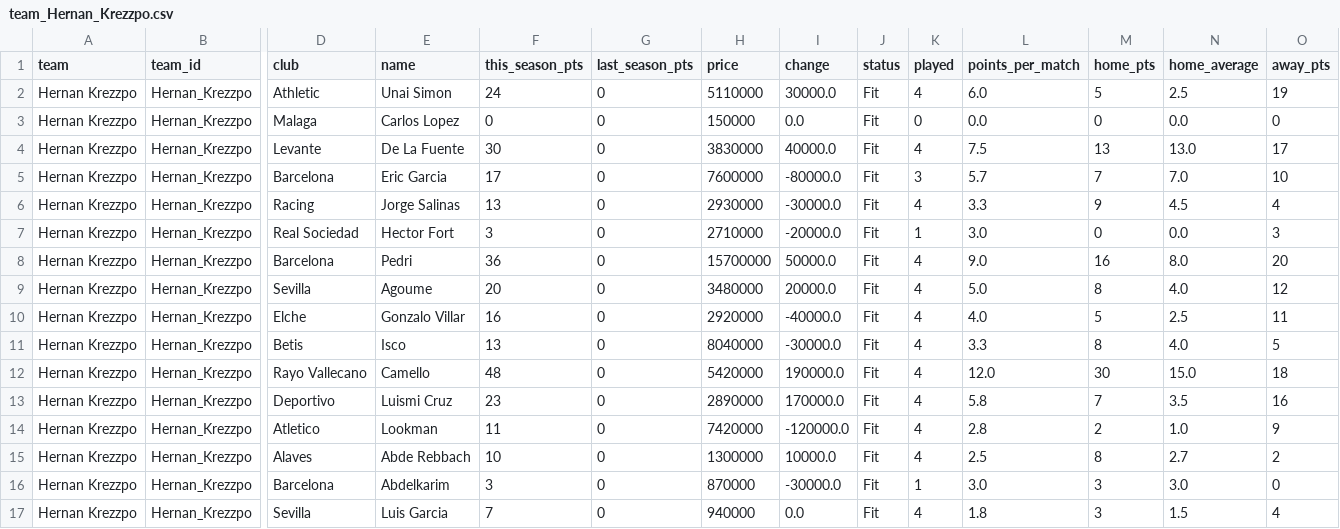
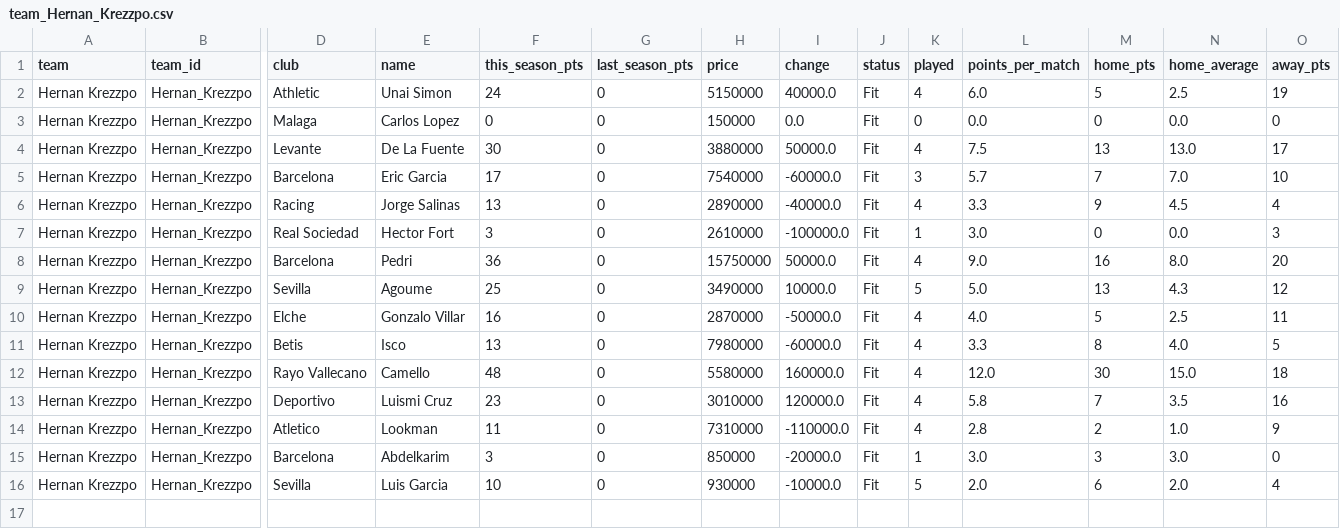
Before and after one commit to nilcrespo/BiwengerBot, a CSV file: csvs/teams/team_Hernan_Krezzpo.csv, drawn as a sheet; only a part is shown, gaps mark what is left out; removed rows and columns are numbered as before the commit, all else as after; rows hold the shown columns only; the diff names each change by its address in the sheet, - before the commit and + after, or states it on an @@ line.

```diff
--- a/csvs/teams/team_Hernan_Krezzpo.csv
+++ b/csvs/teams/team_Hernan_Krezzpo.csv
-H2 (price): 5110000
+H2 (price): 5150000
-I2 (change): 30000.0
+I2 (change): 40000.0
-H4 (price): 3830000
+H4 (price): 3880000
-I4 (change): 40000.0
+I4 (change): 50000.0
-H5 (price): 7600000
+H5 (price): 7540000
-I5 (change): -80000.0
+I5 (change): -60000.0
-H6 (price): 2930000
+H6 (price): 2890000
-I6 (change): -30000.0
+I6 (change): -40000.0
-H7 (price): 2710000
+H7 (price): 2610000
-I7 (change): -20000.0
+I7 (change): -100000.0
-H8 (price): 15700000
+H8 (price): 15750000
-F9 (this_season_pts): 20
+F9 (this_season_pts): 25
-H9 (price): 3480000
+H9 (price): 3490000
-I9 (change): 20000.0
+I9 (change): 10000.0
-K9 (played): 4
+K9 (played): 5
-M9 (home_pts): 8
+M9 (home_pts): 13
-N9 (home_average): 4.0
+N9 (home_average): 4.3
-H10 (price): 2920000
+H10 (price): 2870000
-I10 (change): -40000.0
+I10 (change): -50000.0
-H11 (price): 8040000
+H11 (price): 7980000
-I11 (change): -30000.0
+I11 (change): -60000.0
-H12 (price): 5420000
+H12 (price): 5580000
-I12 (change): 190000.0
+I12 (change): 160000.0
-H13 (price): 2890000
+H13 (price): 3010000
-I13 (change): 170000.0
+I13 (change): 120000.0
-H14 (price): 7420000
+H14 (price): 7310000
-I14 (change): -120000.0
+I14 (change): -110000.0
-row 15: Hernan Krezzpo | Hernan_Krezzpo | Alaves | Abde Rebbach | 10 | 0 | 1300000 | 10000.0 | Fit | 4 | 2.5 | 8 | 2.7 | 2
-H15 (price): 870000
+H15 (price): 850000
-I15 (change): -30000.0
+I15 (change): -20000.0
-F16 (this_season_pts): 7
+F16 (this_season_pts): 10
-H16 (price): 940000
+H16 (price): 930000
-I16 (change): 0.0
+I16 (change): -10000.0
-K16 (played): 4
+K16 (played): 5
-L16 (points_per_match): 1.8
+L16 (points_per_match): 2.0
-M16 (home_pts): 3
+M16 (home_pts): 6
-N16 (home_average): 1.5
+N16 (home_average): 2.0
```
Also changed, not shown: csvs/others/market_bid_history_log.csv, csvs/others/market_bids.csv, 15 other files.
